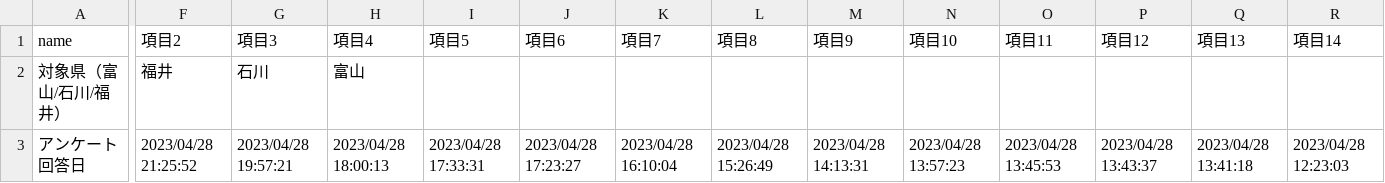
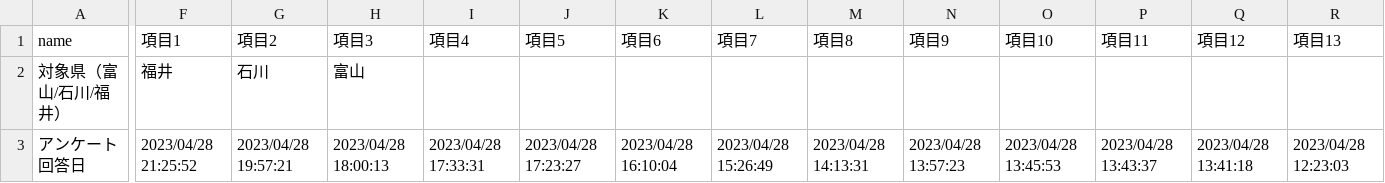
Before and after one commit to code4fukui/opendata-hokuriku, a CSV file: items.csv, drawn as a sheet; only a part is shown, gaps mark what is left out; the diff covers the shown part only; the diff names each change by its address in the sheet, - before the commit and + after, or states it on an @@ line.

Commit message:
add common data

```diff
--- a/items.csv
+++ b/items.csv
-F1: 項目2
+F1: 項目1
-G1: 項目3
+G1: 項目2
-H1: 項目4
+H1: 項目3
-I1: 項目5
+I1: 項目4
-J1: 項目6
+J1: 項目5
-K1: 項目7
+K1: 項目6
-L1: 項目8
+L1: 項目7
-M1: 項目9
+M1: 項目8
-N1: 項目10
+N1: 項目9
-O1: 項目11
+O1: 項目10
-P1: 項目12
+P1: 項目11
-Q1: 項目13
+Q1: 項目12
-R1: 項目14
+R1: 項目13
```
Also changed, not shown: 17 edited cells elsewhere in this file, 2 other files.
